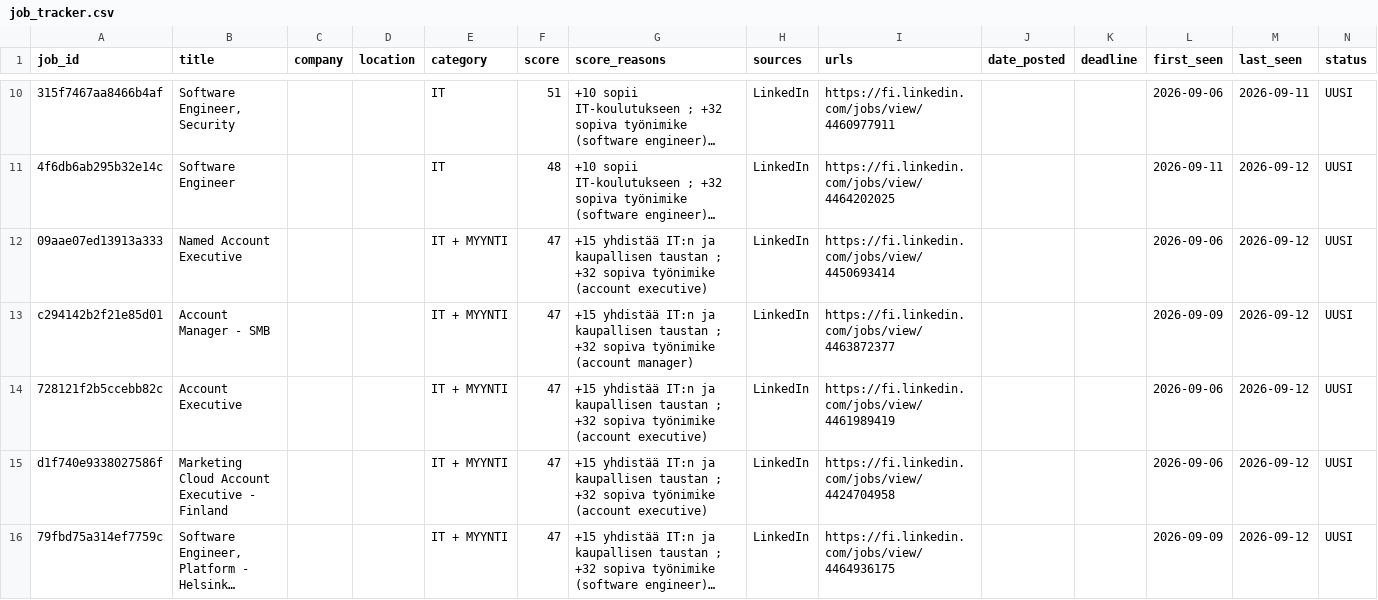
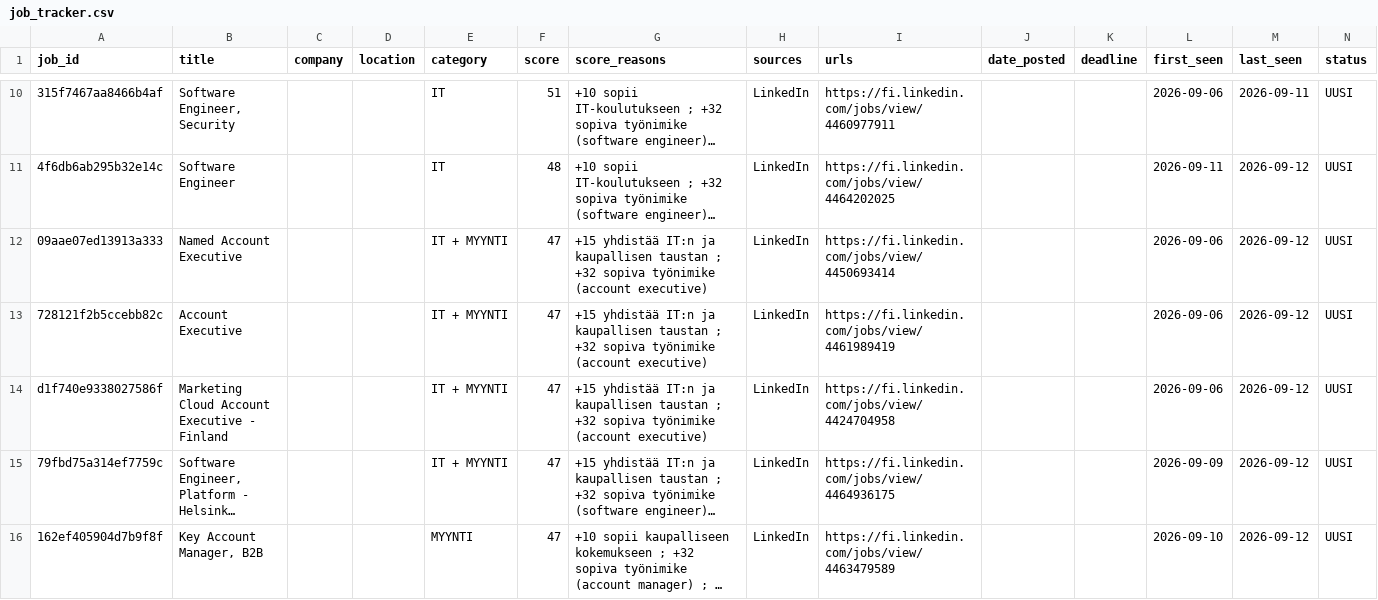
Before and after one commit to JanOlaf1/Job-agent, a CSV file: job_tracker.csv, drawn as a sheet; only a part is shown, gaps mark what is left out; the shorter side is filled out with more unchanged rows; long unchanged cells end in …; removed rows and columns are numbered as before the commit, all else as after; rows hold the shown columns only; the diff covers the shown part only; the diff names each change by its address in the sheet, - before the commit and + after, or states it on an @@ line.

```diff
--- a/job_tracker.csv
+++ b/job_tracker.csv
-row 13: c294142b2f21e85d01 | Account Manager - SMB |  |  | IT + MYYNTI | 47 | +15 yhdistää IT:n ja kaupallisen taustan ; +32 sopiva työnimike (account manager) | LinkedIn | https://fi.linkedin.com/jobs/view/4463872377 |  |  | 2026-09-09 | 2026-09-12 | UUSI
```
Also changed, not shown: 2 added rows and 1 removed row elsewhere in this file, 2 other files.
